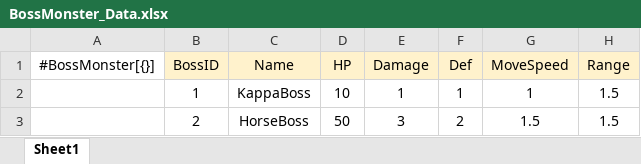
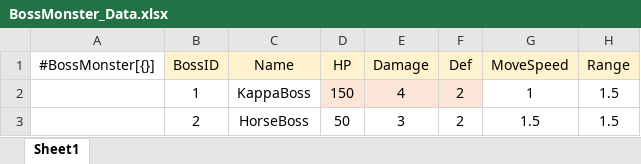
Before and after one commit to gunwonpark/Secret-of-Night, an Excel workbook: excel2json-master/BossMonster_Data.xlsx, sheet Sheet1, drawn as a sheet; values as stored, in another font and other column widths than the file's, no borders; the diff names each change by its address in the sheet, - before the commit and + after, or states it on an @@ line.

```diff
--- a/excel2json-master/BossMonster_Data.xlsx (sheet Sheet1)
+++ b/excel2json-master/BossMonster_Data.xlsx (sheet Sheet1)
-D2 (HP): 10
+D2 (HP): 150
-D2:F2 fill: none
+D2:F2 fill: #FBE5D6
-E2 (Damage): 1
+E2 (Damage): 4
-F2 (Def): 1
+F2 (Def): 2
```
Also changed, not shown: excel2json-master/PlayerLevel_Data.xlsx, 3 other files.
